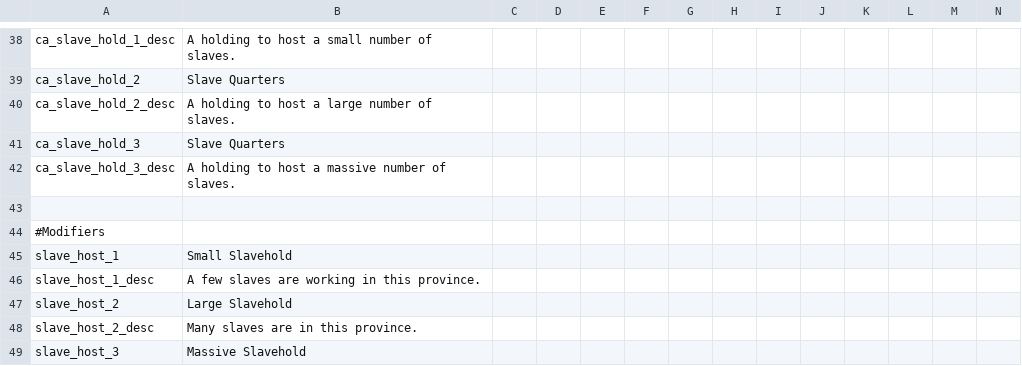
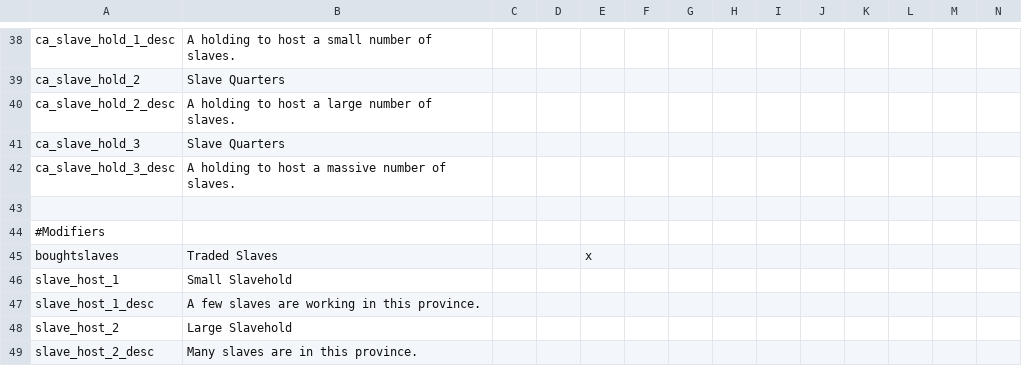
Before and after one commit to Zombaxx/MiddleMars, a CSV file: Middle Mars/localisation/slavery_loc.csv, drawn as a sheet; only a part is shown, gaps mark what is left out; the shorter side is filled out with more unchanged rows; rows hold the shown columns only; the diff names each change by its address in the sheet, - before the commit and + after, or states it on an @@ line.

```diff
--- a/Middle Mars/localisation/slavery_loc.csv
+++ b/Middle Mars/localisation/slavery_loc.csv
+row 45: boughtslaves | Traded Slaves |  |  | x
```
Also changed, not shown: Middle Mars/localisation/gift_troops.csv, 5 other files.
